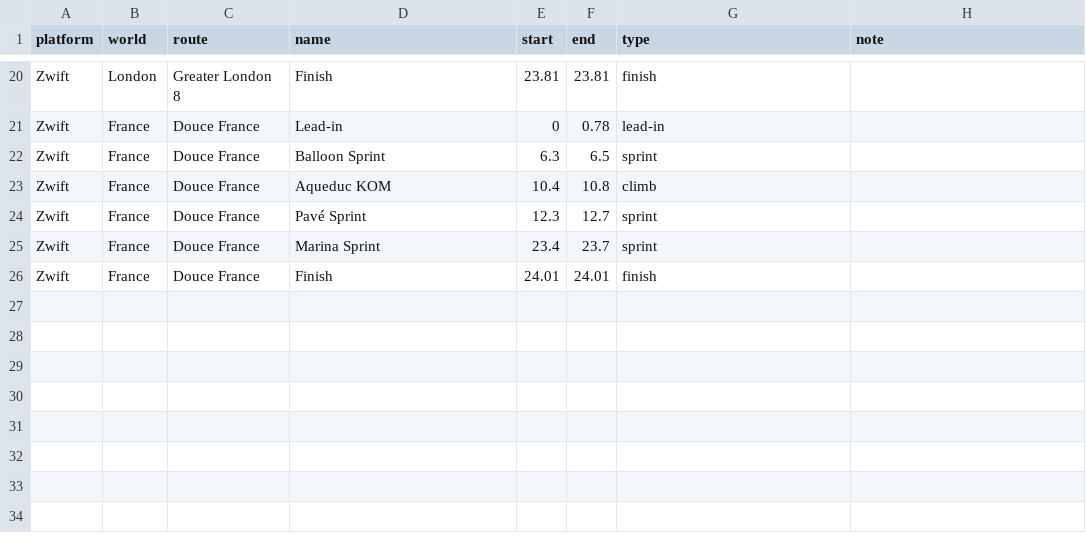
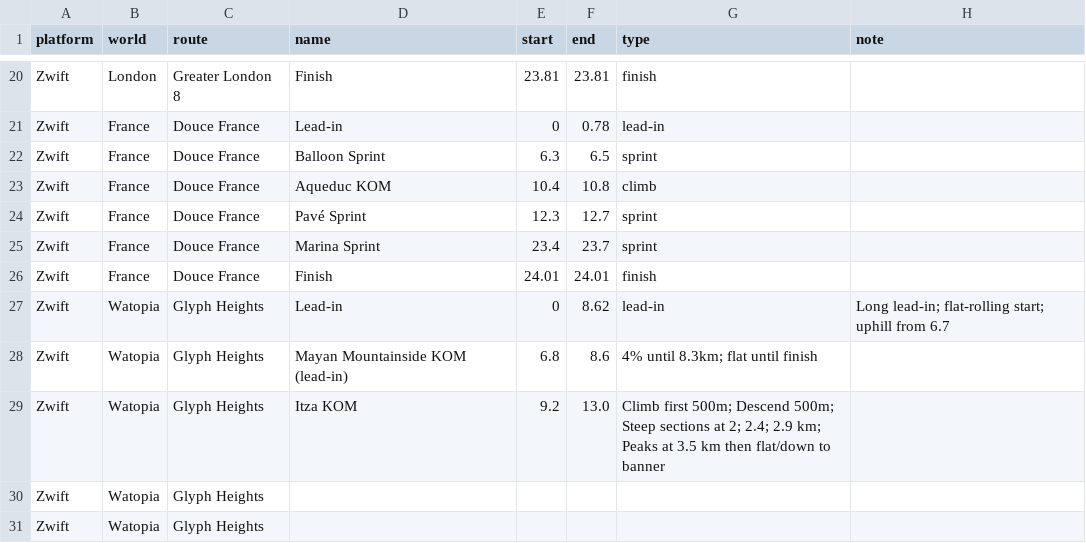
Before and after one commit to robgriffin247/route_viewer, a CSV file: data/annotations.csv, drawn as a sheet; only a part is shown, gaps mark what is left out.

```diff
--- a/data/annotations.csv
+++ b/data/annotations.csv
@@ -26 +26,6 @@ Zwift,France,Douce France,Marina Sprint,23.4,23.7,sprint,
 Zwift,France,Douce France,Finish,24.01,24.01,finish,
+Zwift,Watopia,Glyph Heights,Lead-in,0,8.62,lead-in,Long lead-in; flat-rolling start; uphill from 6.7
+Zwift,Watopia,Glyph Heights,Mayan Mountainside KOM (lead-in),6.8,8.6,4% until 8.3km; flat until finish
+Zwift,Watopia,Glyph Heights,Itza KOM,9.2,13.0,Climb first 500m; Descend 500m; Steep sections at 2; 2.4; 2.9 km; Peaks at 3.5 km then flat/down to banner
+Zwift,Watopia,Glyph Heights,,,,
+Zwift,Watopia,Glyph Heights,,,,
```
Also changed, not shown: 11 other files.
